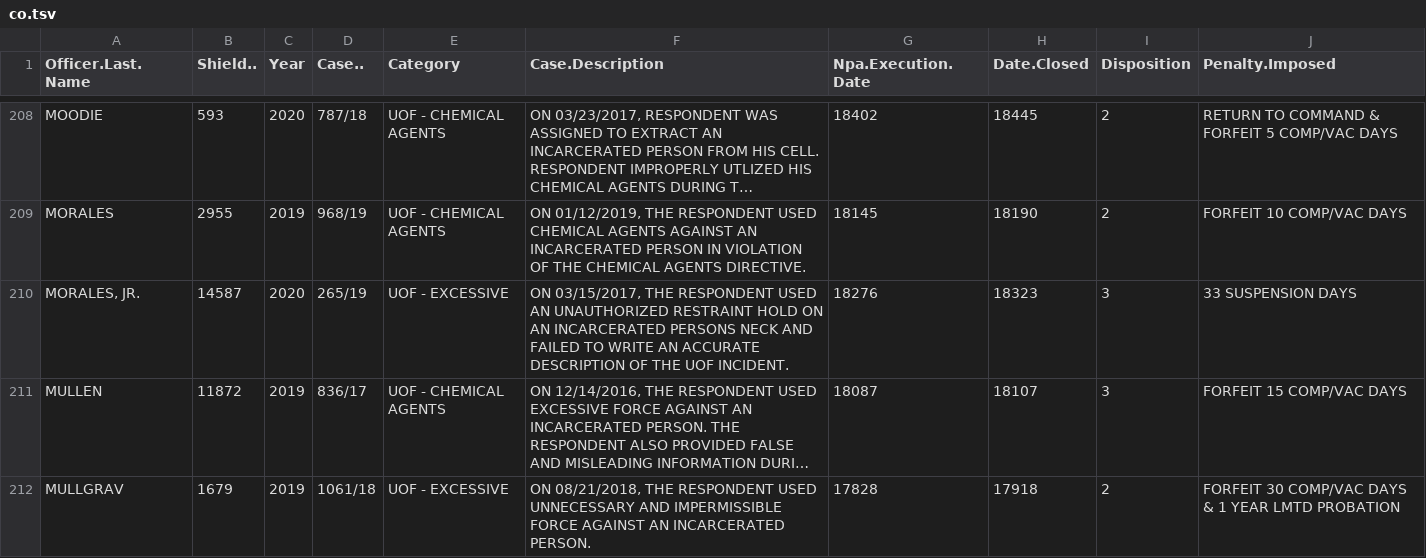
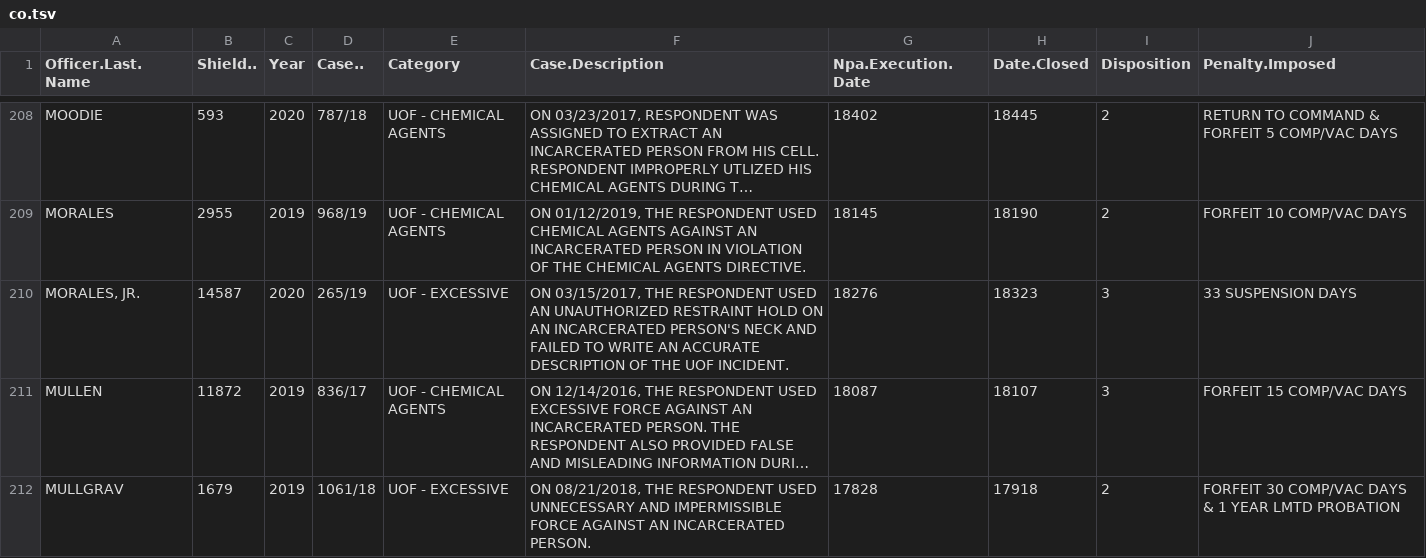
Before and after one commit to Strong-Foundation/LELU, a TSV file: co/co.tsv, drawn as a sheet; only a part is shown, gaps mark what is left out; long unchanged cells end in …; the diff covers the shown part only; the diff names each change by its address in the sheet, - before the commit and + after, or states it on an @@ line.

```diff
--- a/co/co.tsv
+++ b/co/co.tsv
-F210 (Case.Description): …AN INCARCERATED PERSONS NECK AND…
+F210 (Case.Description): …AN INCARCERATED PERSON'S NECK AND…
```
Also changed, not shown: 13 edited cells elsewhere in this file, 3 other files.
